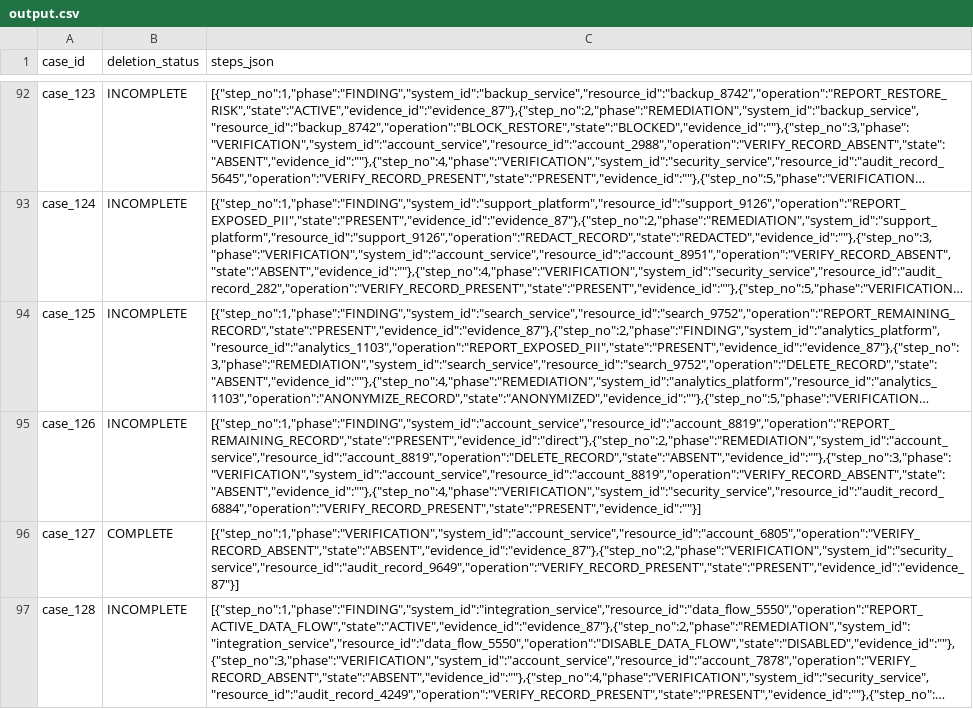
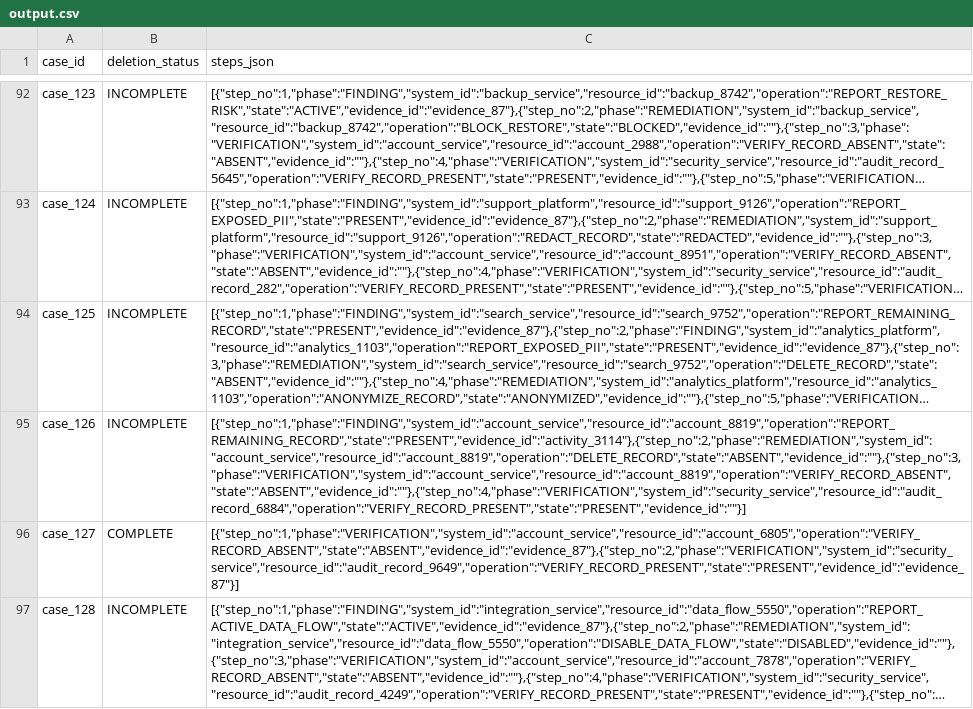
Before and after one commit to nirwan-teji/HackerRankOrchestrate, a CSV file: output.csv, drawn as a sheet; only a part is shown, gaps mark what is left out; long unchanged cells end in …; the diff covers the shown part only; the diff names each change by its address in the sheet, - before the commit and + after, or states it on an @@ line.

```diff
--- a/output.csv
+++ b/output.csv
-C95 (steps_json): [{"step_no":1,"phase":"FINDING","system_id":"account_service","resource_id":"account_8819","operation":"REPORT_REMAINING_RECORD","state":"PRESENT","evidence_id":"direct"},{"step_no":2,"phase":"REMEDIATION","system_id":"account_service","resource_id":"account_8819","operation":"DELETE_RECORD","state":"ABSENT","evidence_id":""},{"step_no":3,"phase":"VERIFICATION","system_id":"account_service","resource_id":"account_8819","operation":"VERIFY_RECORD_ABSENT","state":"ABSENT","evidence_id":""},{"step_no":4,"phase":"VERIFICATION","system_id":"security_service","resource_id":"audit_record_6884","operation":"VERIFY_RECORD_PRESENT","state":"PRESENT","evidence_id":""}]
+C95 (steps_json): [{"step_no":1,"phase":"FINDING","system_id":"account_service","resource_id":"account_8819","operation":"REPORT_REMAINING_RECORD","state":"PRESENT","evidence_id":"activity_3114"},{"step_no":2,"phase":"REMEDIATION","system_id":"account_service","resource_id":"account_8819","operation":"DELETE_RECORD","state":"ABSENT","evidence_id":""},{"step_no":3,"phase":"VERIFICATION","system_id":"account_service","resource_id":"account_8819","operation":"VERIFY_RECORD_ABSENT","state":"ABSENT","evidence_id":""},{"step_no":4,"phase":"VERIFICATION","system_id":"security_service","resource_id":"audit_record_6884","operation":"VERIFY_RECORD_PRESENT","state":"PRESENT","evidence_id":""}]
```
Also changed, not shown: 11 edited cells elsewhere in this file, 13 other files.
